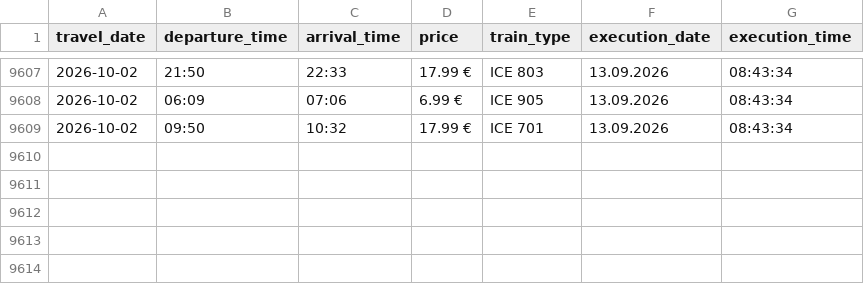
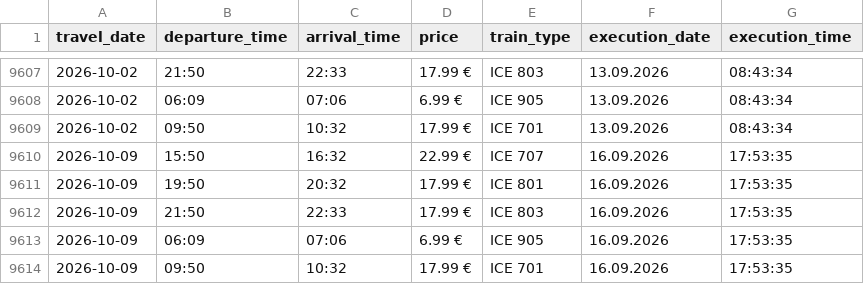
Before and after one commit to danwhitehead90/Gravy-Train, a CSV file: docs/data/donauwoerth_pasing.csv, drawn as a sheet; only a part is shown, gaps mark what is left out.

Commit message:
Updated prices 2026-09-17 00:00

```diff
--- a/docs/data/donauwoerth_pasing.csv
+++ b/docs/data/donauwoerth_pasing.csv
@@ -9609 +9609,6 @@ travel_date,departure_time,arrival_time,price,train_type,execution_date,executio
 2026-10-02,09:50,10:32,17.99 €,ICE 701,13.09.2026,08:43:34
+2026-10-09,15:50,16:32,22.99 €,ICE 707,16.09.2026,17:53:35
+2026-10-09,19:50,20:32,17.99 €,ICE 801,16.09.2026,17:53:35
+2026-10-09,21:50,22:33,17.99 €,ICE 803,16.09.2026,17:53:35
+2026-10-09,06:09,07:06,6.99 €,ICE 905,16.09.2026,17:53:35
+2026-10-09,09:50,10:32,17.99 €,ICE 701,16.09.2026,17:53:35
```
Also changed, not shown: 5 other files.
